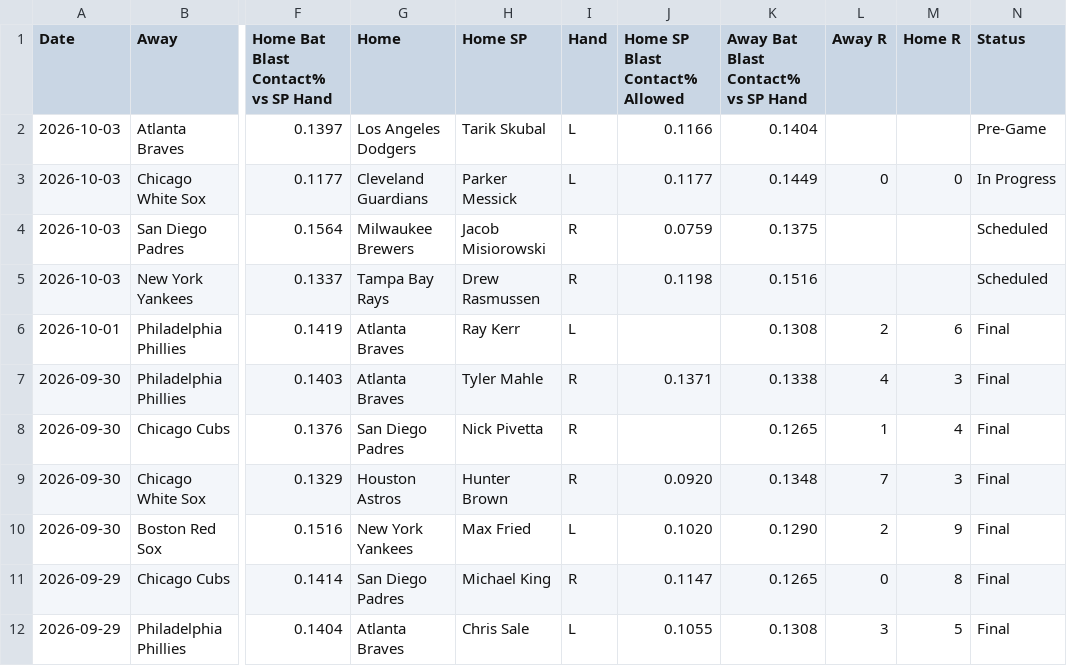
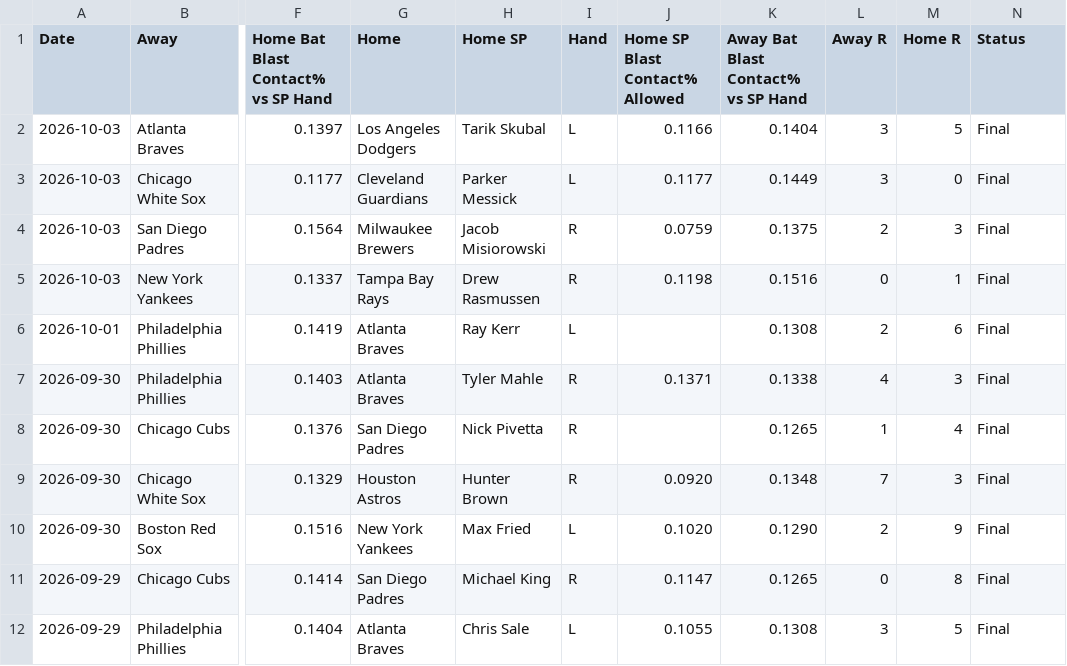
Before and after one commit to furuq2/blast-contact, a CSV file: data/master.csv, drawn as a sheet; only a part is shown, gaps mark what is left out; the diff names each change by its address in the sheet, - before the commit and + after, or states it on an @@ line.

```diff
--- a/data/master.csv
+++ b/data/master.csv
-L2 (Away R): (empty)
+L2 (Away R): 3
-M2 (Home R): (empty)
+M2 (Home R): 5
-N2 (Status): Pre-Game
+N2 (Status): Final
-L3 (Away R): 0
+L3 (Away R): 3
-N3 (Status): In Progress
+N3 (Status): Final
-L4 (Away R): (empty)
+L4 (Away R): 2
-M4 (Home R): (empty)
+M4 (Home R): 3
-N4:N5 (Status): Scheduled
+N4:N5 (Status): Final
-L5 (Away R): (empty)
+L5 (Away R): 0
-M5 (Home R): (empty)
+M5 (Home R): 1
```
Also changed, not shown: 1 other file.
